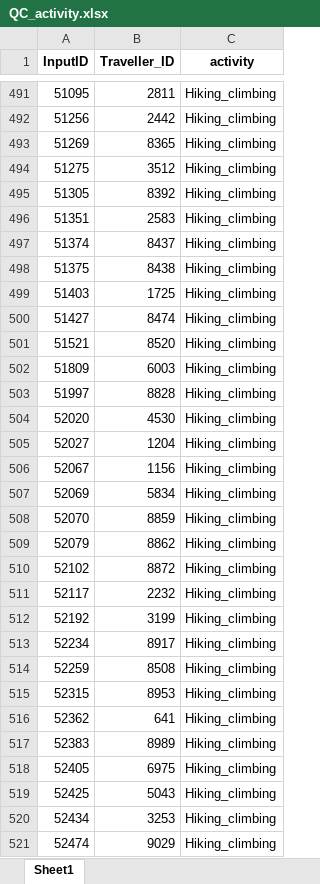
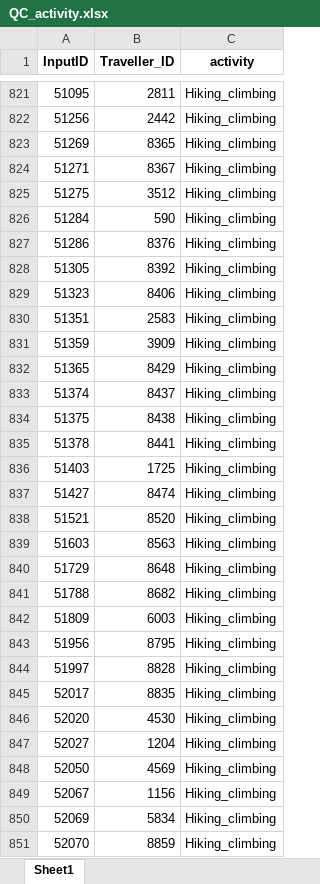
Before and after one commit to Rosh00L/EcoCapture, an Excel workbook: QC files/QC_activity.xlsx, sheet Sheet1, drawn as a sheet; only a part is shown, gaps mark what is left out; the shorter side is filled out with more unchanged rows; values as stored, in another font and other column widths than the file's, no borders; the diff covers the shown part only; the diff names each change by its address in the sheet, - before the commit and + after, or states it on an @@ line.

```diff
--- a/QC files/QC_activity.xlsx (sheet Sheet1)
+++ b/QC files/QC_activity.xlsx (sheet Sheet1)
+row 824: 51271 | 8367 | Hiking_climbing
+row 826: 51284 | 590 | Hiking_climbing
+row 827: 51286 | 8376 | Hiking_climbing
+row 829: 51323 | 8406 | Hiking_climbing
+row 831: 51359 | 3909 | Hiking_climbing
+row 832: 51365 | 8429 | Hiking_climbing
+row 835: 51378 | 8441 | Hiking_climbing
+row 839: 51603 | 8563 | Hiking_climbing
+row 840: 51729 | 8648 | Hiking_climbing
+row 841: 51788 | 8682 | Hiking_climbing
+row 843: 51956 | 8795 | Hiking_climbing
+row 845: 52017 | 8835 | Hiking_climbing
+row 848: 52050 | 4569 | Hiking_climbing
```
Also changed, not shown: 438 added rows and 74 moved rows elsewhere in this sheet, QC files/QC_Location.xlsx, QC files/QC_date.xlsx, 10 other files.
